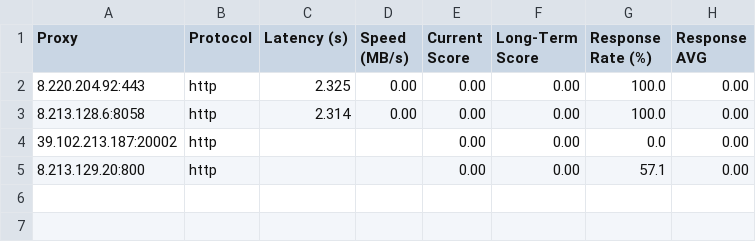
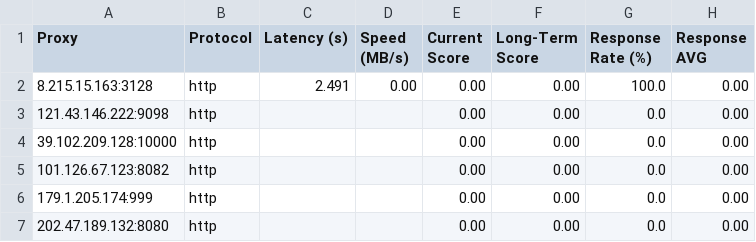
Before and after one commit to rriordan/Proxy-Master, a CSV file: Output/proxy_benchmark_results.csv, drawn as a sheet.

```diff
--- a/Output/proxy_benchmark_results.csv
+++ b/Output/proxy_benchmark_results.csv
@@ -1,5 +1,7 @@
 Proxy,Protocol,Latency (s),Speed (MB/s),Current Score,Long-Term Score,Response Rate (%),Response AVG
-8.220.204.92:443,http,2.325,0.00,0.00,0.00,100.0,0.00
-8.213.128.6:8058,http,2.314,0.00,0.00,0.00,100.0,0.00
-39.102.213.187:20002,http,,,0.00,0.00,0.0,0.00
-8.213.129.20:800,http,,,0.00,0.00,57.1,0.00
+8.215.15.163:3128,http,2.491,0.00,0.00,0.00,100.0,0.00
+121.43.146.222:9098,http,,,0.00,0.00,0.0,0.00
+39.102.209.128:10000,http,,,0.00,0.00,0.0,0.00
+101.126.67.123:8082,http,,,0.00,0.00,0.0,0.00
+179.1.205.174:999,http,,,0.00,0.00,0.0,0.00
+202.47.189.132:8080,http,,,0.00,0.00,0.0,0.00
```
Also changed, not shown: Output/proxy_history.csv, 3 other files.
